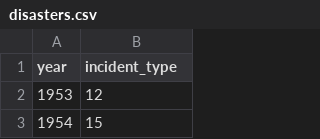
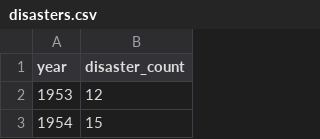
Before and after one commit to BNY-Lemon/ETL-Climate-Data, a CSV file: For SQL/disasters.csv, drawn as a sheet; only a part is shown.

```diff
--- a/For SQL/disasters.csv
+++ b/For SQL/disasters.csv
@@ -1,2 +1,2 @@
-year,incident_type
+year,disaster_count
 1953,12
```
Also changed, not shown: For SQL/temps.csv.
